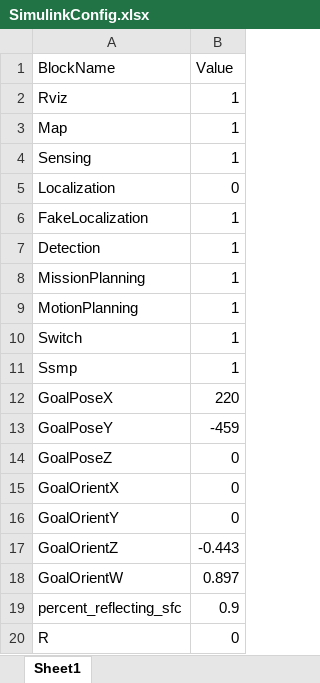
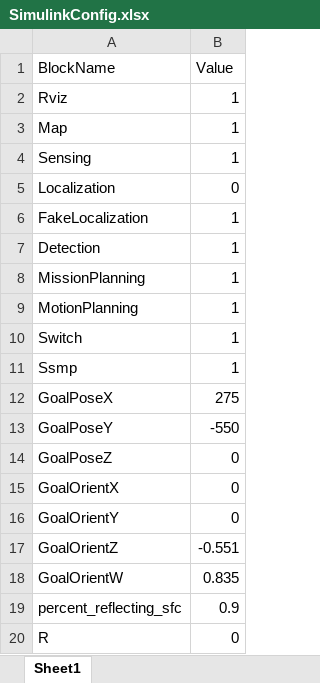
Before and after one commit to AD-EYE/adeye-core, an Excel workbook: AD-EYE/TA/Configurations/SimulinkConfig.xlsx, sheet Sheet1, drawn as a sheet; values as stored, in another font and other column widths than the file's, no borders; the diff names each change by its address in the sheet, - before the commit and + after, or states it on an @@ line.

Commit message:
Changed goal for experiment A

```diff
--- a/AD-EYE/TA/Configurations/SimulinkConfig.xlsx (sheet Sheet1)
+++ b/AD-EYE/TA/Configurations/SimulinkConfig.xlsx (sheet Sheet1)
-B12 (Value): 220
+B12 (Value): 275
-B13 (Value): -459
+B13 (Value): -550
-B17 (Value): -0.443
+B17 (Value): -0.551
-B18 (Value): 0.897
+B18 (Value): 0.835
```
